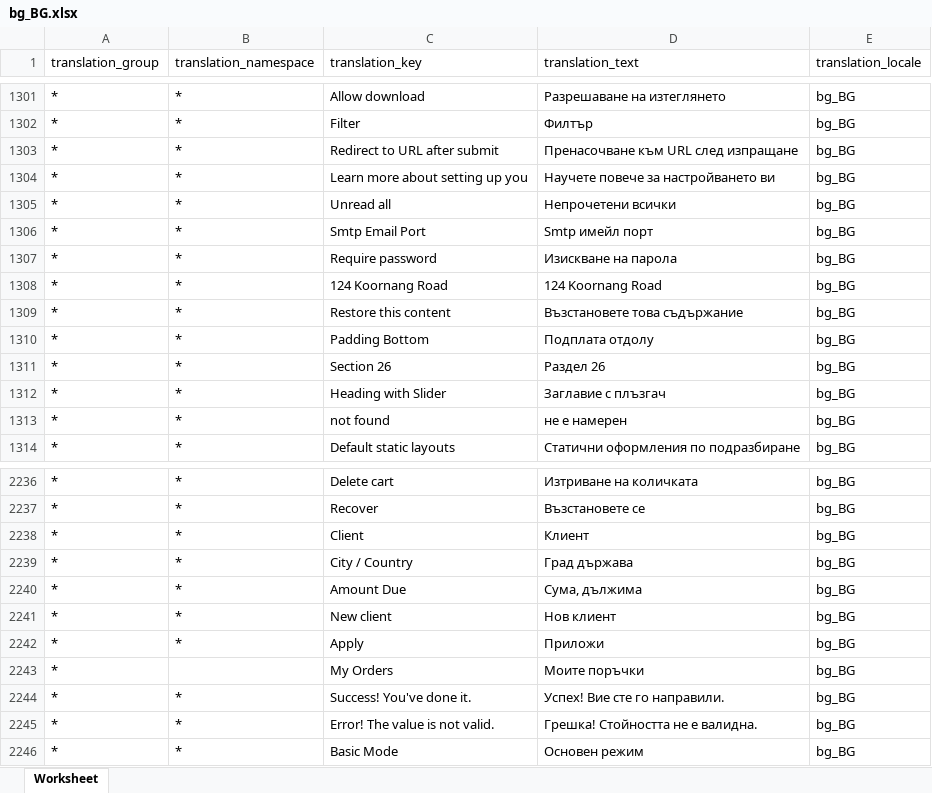
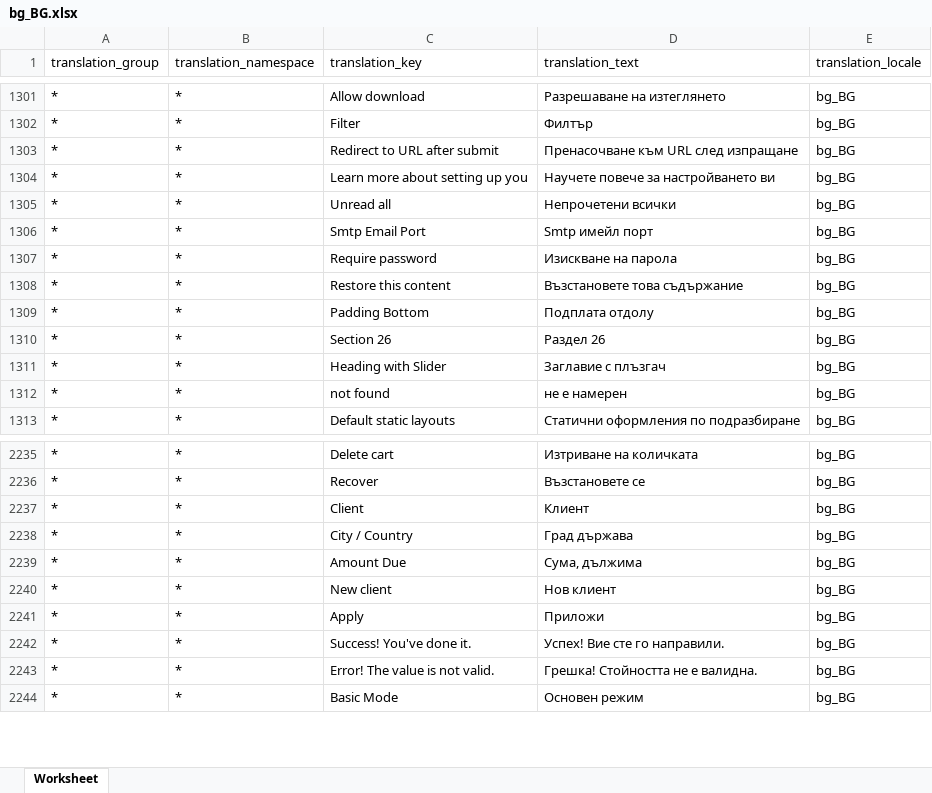
Before and after one commit to microweber/microweber, an Excel workbook: src/MicroweberPackages/Translation/resources/lang_xlsx/bg_BG.xlsx, sheet Worksheet, drawn as a sheet; only a part is shown, gaps mark what is left out; values as stored, in another font and other column widths than the file's, no borders; removed rows and columns are numbered as before the commit, all else as after; the diff covers the shown part only; the diff names each change by its address in the sheet, - before the commit and + after, or states it on an @@ line.

```diff
--- a/src/MicroweberPackages/Translation/resources/lang_xlsx/bg_BG.xlsx (sheet Worksheet)
+++ b/src/MicroweberPackages/Translation/resources/lang_xlsx/bg_BG.xlsx (sheet Worksheet)
-row 1308: * | * | 124 Koornang Road | 124 Koornang Road | bg_BG
-row 2243: * |  | My Orders | Моите поръчки | bg_BG
```
Also changed, not shown: 120 added rows elsewhere in this sheet.
